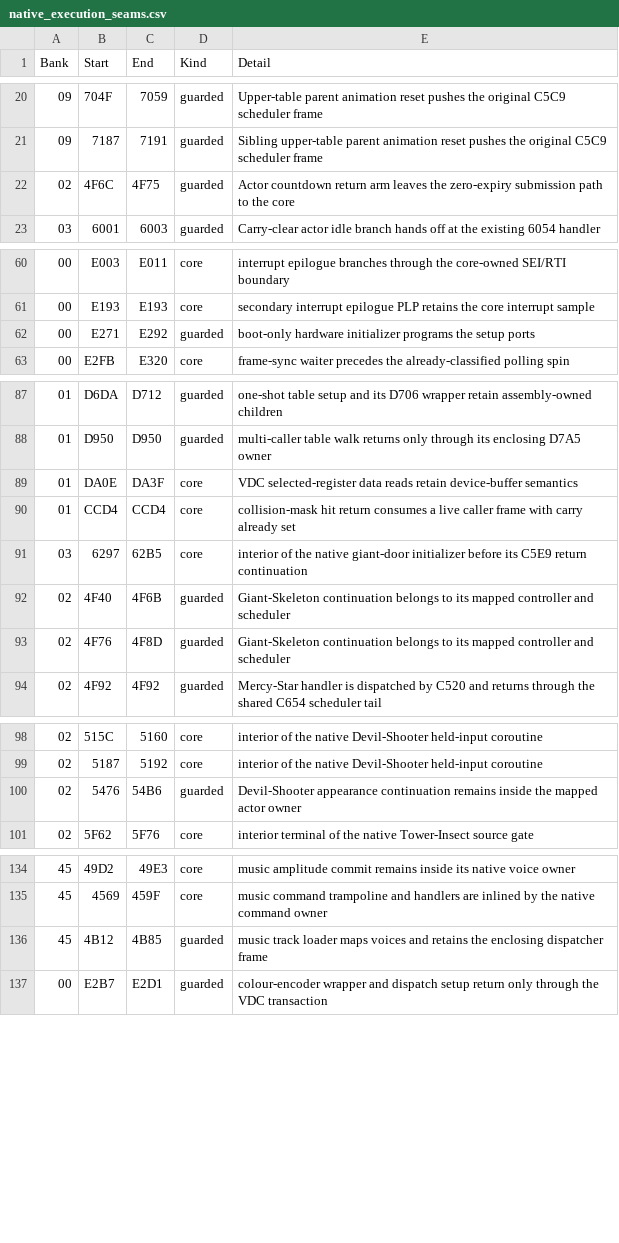
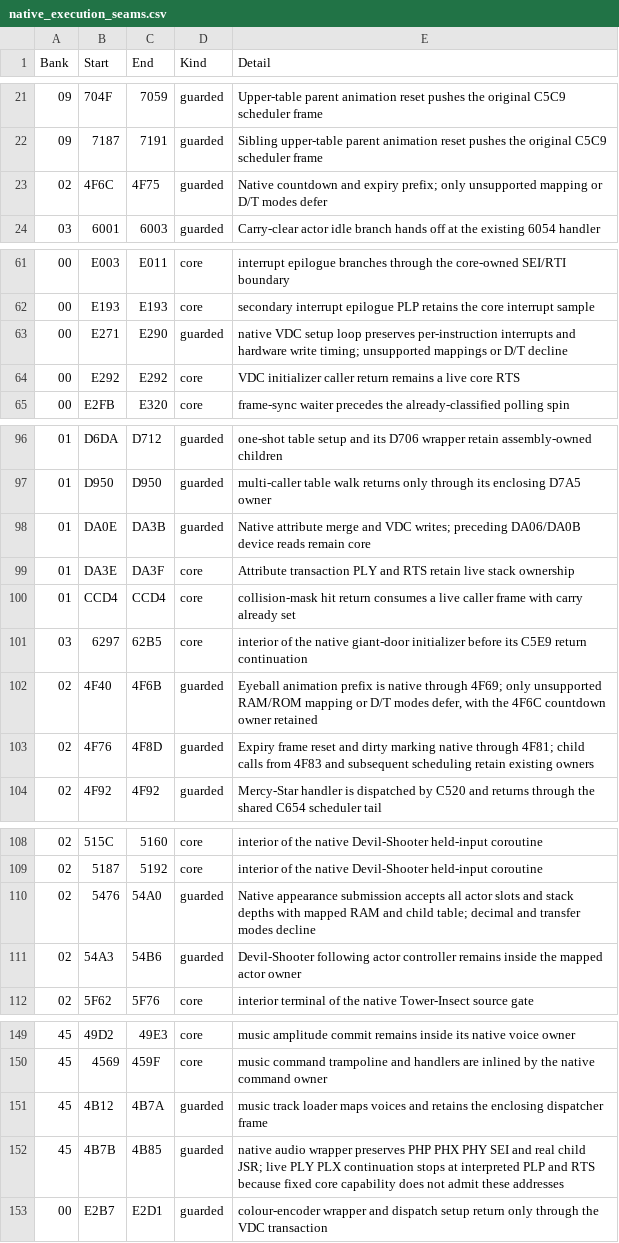
Before and after one commit to moshferatu/devils-crush-port, a CSV file: tools/native_execution_seams.csv, drawn as a sheet; only a part is shown, gaps mark what is left out; the diff covers the shown part only.

Commit message:
Dump of port progress

```diff
--- a/tools/native_execution_seams.csv
+++ b/tools/native_execution_seams.csv
@@ -21,3 +22,3 @@
 "09","7187","7191","guarded","Sibling upper-table parent animation reset pushes the original C5C9 scheduler frame"
-"02","4F6C","4F75","guarded","Actor countdown return arm leaves the zero-expiry submission path to the core"
+"02","4F6C","4F75","guarded","Native countdown and expiry prefix; only unsupported mapping or D/T modes defer"
 "03","6001","6003","guarded","Carry-clear actor idle branch hands off at the existing 6054 handler"
@@ -61,3 +62,4 @@
 "00","E193","E193","core","secondary interrupt epilogue PLP retains the core interrupt sample"
-"00","E271","E292","guarded","boot-only hardware initializer programs the setup ports"
+"00","E271","E290","guarded","native VDC setup loop preserves per-instruction interrupts and hardware write timing; unsupported mappings or D/T decline"
+"00","E292","E292","core","VDC initializer caller return remains a live core RTS"
 "00","E2FB","E320","core","frame-sync waiter precedes the already-classified polling spin"
@@ -88,7 +97,8 @@
 "01","D950","D950","guarded","multi-caller table walk returns only through its enclosing D7A5 owner"
-"01","DA0E","DA3F","core","VDC selected-register data reads retain device-buffer semantics"
+"01","DA0E","DA3B","guarded","Native attribute merge and VDC writes; preceding DA06/DA0B device reads remain core"
+"01","DA3E","DA3F","core","Attribute transaction PLY and RTS retain live stack ownership"
 "01","CCD4","CCD4","core","collision-mask hit return consumes a live caller frame with carry already set"
 "03","6297","62B5","core","interior of the native giant-door initializer before its C5E9 return continuation"
-"02","4F40","4F6B","guarded","Giant-Skeleton continuation belongs to its mapped controller and scheduler"
-"02","4F76","4F8D","guarded","Giant-Skeleton continuation belongs to its mapped controller and scheduler"
+"02","4F40","4F6B","guarded","Eyeball animation prefix is native through 4F69; only unsupported RAM/ROM mapping or D/T modes defer, with the 4F6C countdown owner retained"
+"02","4F76","4F8D","guarded","Expiry frame reset and dirty marking native through 4F81; child calls from 4F83 and subsequent scheduling retain existing owners"
 "02","4F92","4F92","guarded","Mercy-Star handler is dispatched by C520 and returns through the shared C654 scheduler tail"
@@ -99,3 +109,4 @@
 "02","5187","5192","core","interior of the native Devil-Shooter held-input coroutine"
-"02","5476","54B6","guarded","Devil-Shooter appearance continuation remains inside the mapped actor owner"
+"02","5476","54A0","guarded","Native appearance submission accepts all actor slots and stack depths with mapped RAM and child table; decimal and transfer modes decline"
+"02","54A3","54B6","guarded","Devil-Shooter following actor controller remains inside the mapped actor owner"
 "02","5F62","5F76","core","interior terminal of the native Tower-Insect source gate"
@@ -135,3 +150,4 @@
 "45","4569","459F","core","music command trampoline and handlers are inlined by the native command owner"
-"45","4B12","4B85","guarded","music track loader maps voices and retains the enclosing dispatcher frame"
+"45","4B12","4B7A","guarded","music track loader maps voices and retains the enclosing dispatcher frame"
+"45","4B7B","4B85","guarded","native audio wrapper preserves PHP PHX PHY SEI and real child JSR; live PLY PLX continuation stops at interpreted PLP and RTS because fixed core capability does not admit these addresses"
 "00","E2B7","E2D1","guarded","colour-encoder wrapper and dispatch setup return only through the VDC transaction"
```
Also changed, not shown: 12 added rows and 13 edited cells elsewhere in this file, 45 other files.
